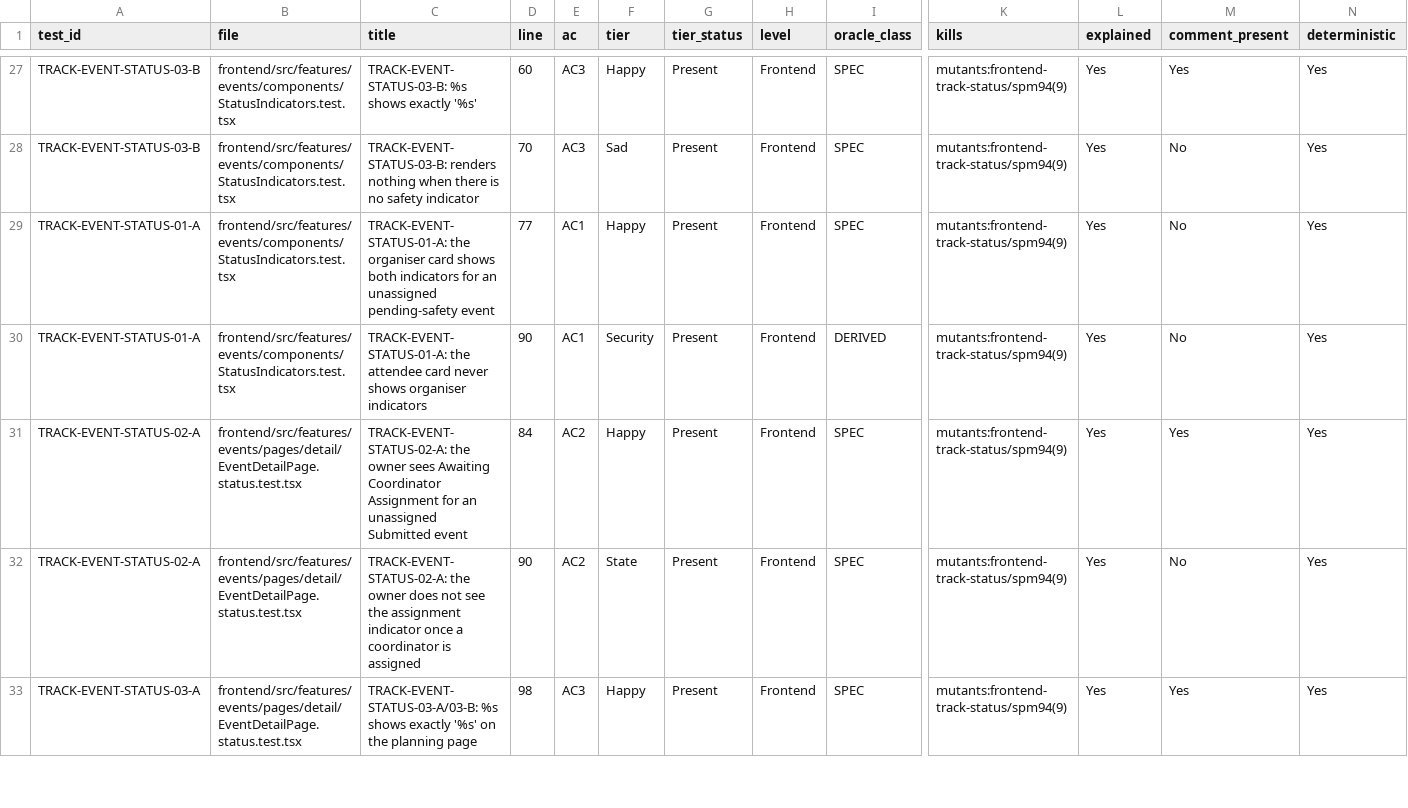
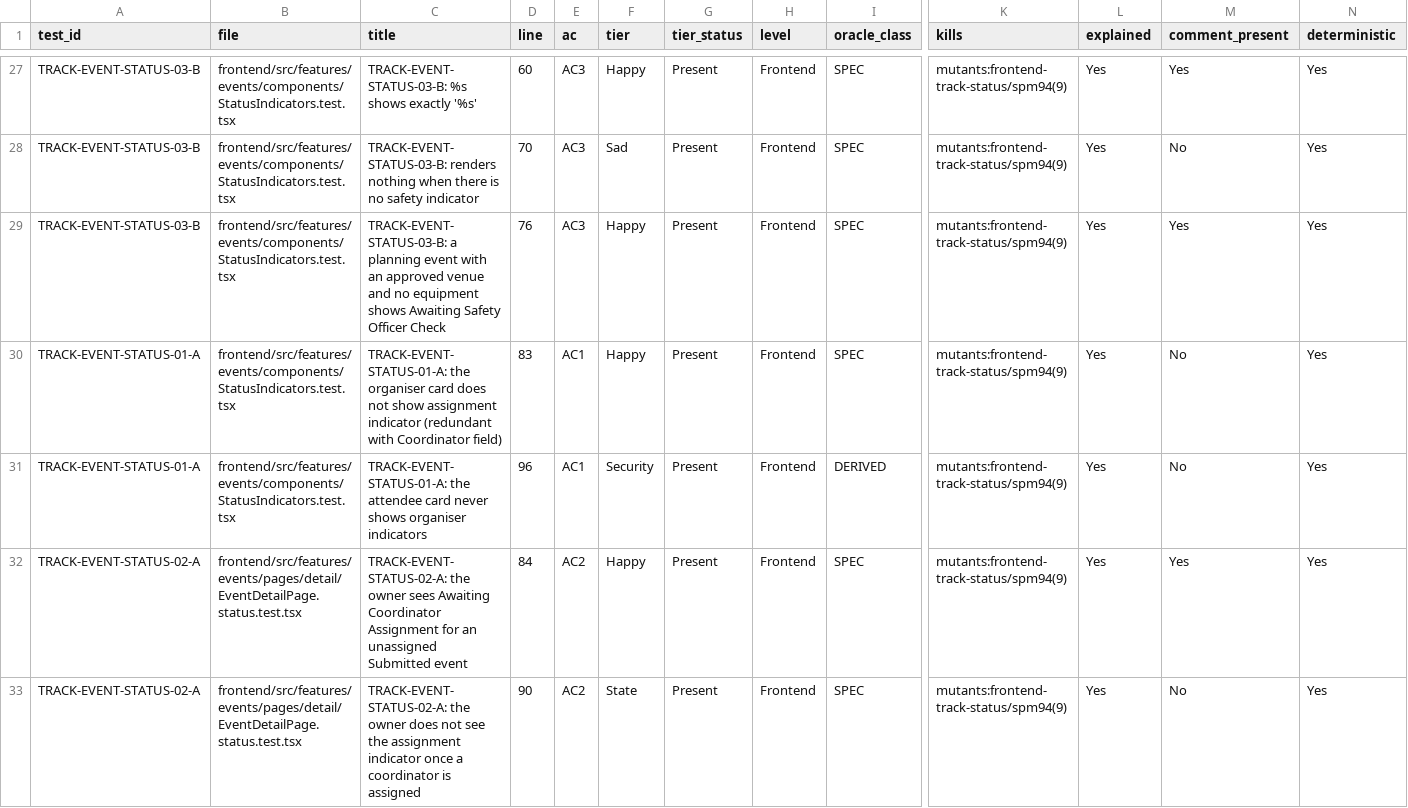
Before and after one commit to IS212-G5-T2/IS212-G5-T2, a CSV file: docs/test-cases/workflow/records/SPM-94.csv, drawn as a sheet; only a part is shown, gaps mark what is left out; the shorter side is filled out with more unchanged rows; addresses are those after the commit; rows hold the shown columns only; the diff names each change by its address in the sheet, - before the commit and + after, or states it on an @@ line.

```diff
--- a/docs/test-cases/workflow/records/SPM-94.csv
+++ b/docs/test-cases/workflow/records/SPM-94.csv
+row 29: TRACK-EVENT-STATUS-03-B | frontend/src/features/events/components/StatusIndicators.test.tsx | TRACK-EVENT-STATUS-03-B: a planning event with an approved venue and no equipment shows Awaiting Safety Officer Check | 76 | AC3 | Happy | Present | Frontend | SPEC | mutants:frontend-track-status/spm94(9) | Yes | Yes | Yes
-C30 (title): …organiser card shows both indicators for an unassigned pending-safety event
+C30 (title): …organiser card does not show assignment indicator (redundant with Coordinator field)
-D30 (line): 77
+D30 (line): 83
-D31 (line): 90
+D31 (line): 96
```
Also changed, not shown: 15 other files.
